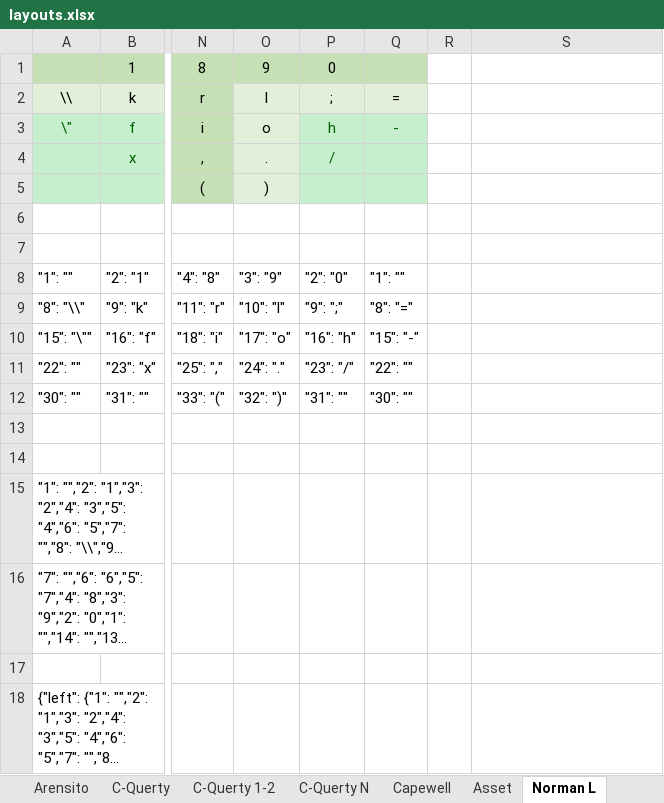
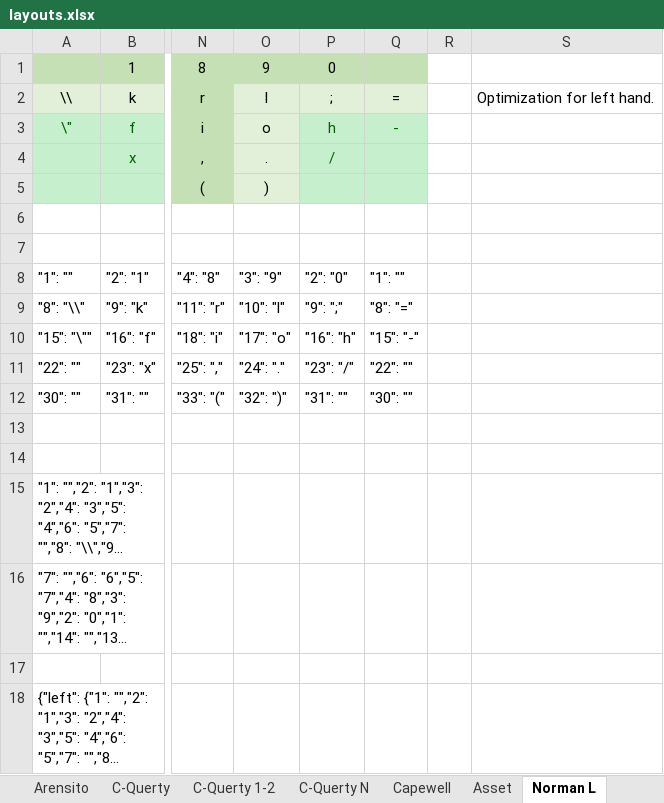
Before and after one commit to sgaliamov/ergo-layouts, an Excel workbook: layouts/layouts.xlsx, sheet Norman L, drawn as a sheet; only a part is shown, gaps mark what is left out; long unchanged cells end in …; values as stored, in another font and other column widths than the file's, no borders; the diff names each change by its address in the sheet, - before the commit and + after, or states it on an @@ line.

```diff
--- a/layouts/layouts.xlsx (sheet Norman L)
+++ b/layouts/layouts.xlsx (sheet Norman L)
-S2: (empty)
+S2: Optimization for left hand.
```
Also changed, not shown: sheet My 1, sheet My 2, other sheet tabs, 7 other files.
